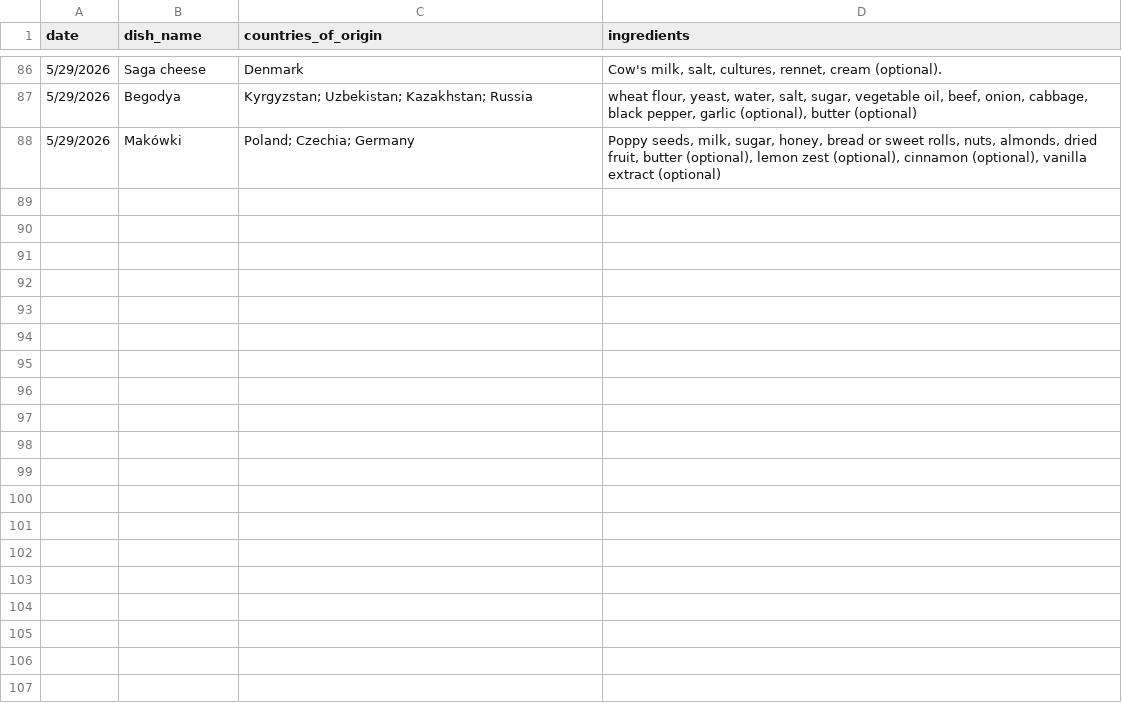
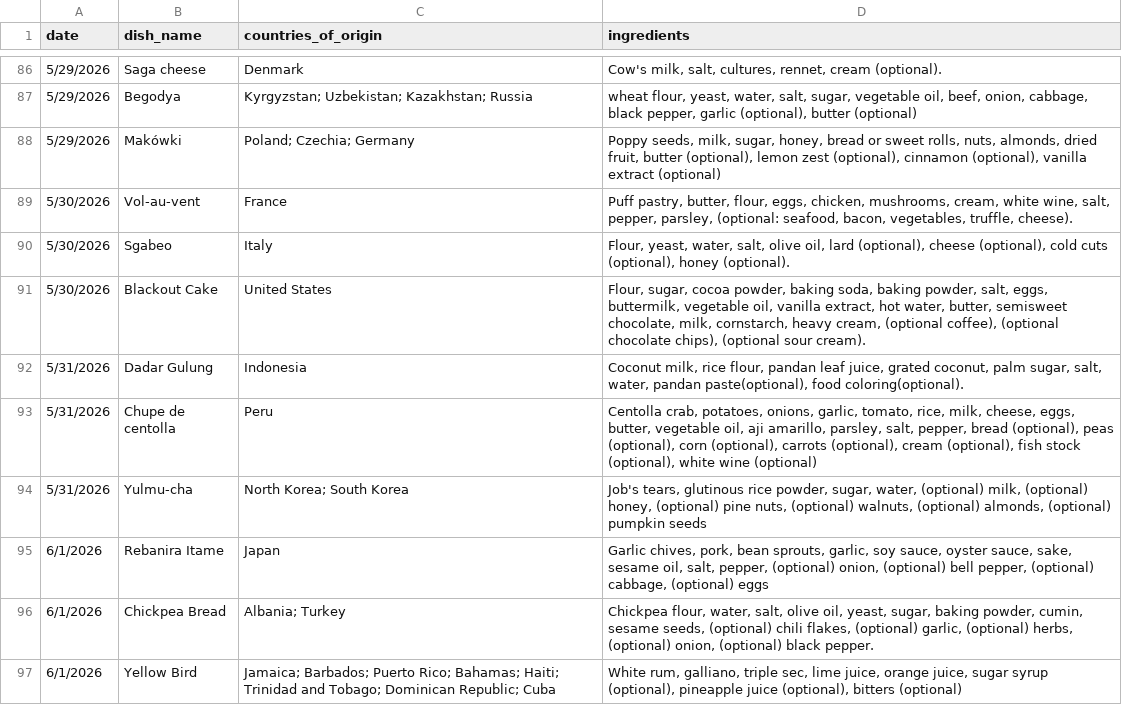
Before and after one commit to rhemmati101/foodguessr-guessr, a CSV file: data/daily_data.csv, drawn as a sheet; only a part is shown, gaps mark what is left out; the diff names each change by its address in the sheet, - before the commit and + after, or states it on an @@ line.

```diff
--- a/data/daily_data.csv
+++ b/data/daily_data.csv
+row 89: 5/30/2026 | Vol-au-vent | France | Puff pastry, butter, flour, eggs, chicken, mushrooms, cream, white wine, salt, pepper, parsley, (optional: seafood, bacon, vegetables, truffle, cheese).
+row 90: 5/30/2026 | Sgabeo | Italy | Flour, yeast, water, salt, olive oil, lard (optional), cheese (optional), cold cuts (optional), honey (optional).
+row 91: 5/30/2026 | Blackout Cake | United States | Flour, sugar, cocoa powder, baking soda, baking powder, salt, eggs, buttermilk, vegetable oil, vanilla extract, hot water, butter, semisweet chocolate, milk, cornstarch, heavy cream, (optional coffee), (optional chocolate chips), (optional sour cream).
+row 92: 5/31/2026 | Dadar Gulung | Indonesia | Coconut milk, rice flour, pandan leaf juice, grated coconut, palm sugar, salt, water, pandan paste(optional), food coloring(optional).
+row 93: 5/31/2026 | Chupe de centolla | Peru | Centolla crab, potatoes, onions, garlic, tomato, rice, milk, cheese, eggs, butter, vegetable oil, aji amarillo, parsley, salt, pepper, bread (optional), peas (optional), corn (optional), carrots (optional), cream (optional), fish stock (optional), white wine (optional)
+row 94: 5/31/2026 | Yulmu-cha | North Korea; South Korea | Job's tears, glutinous rice powder, sugar, water, (optional) milk, (optional) honey, (optional) pine nuts, (optional) walnuts, (optional) almonds, (optional) pumpkin seeds
+row 95: 6/1/2026 | Rebanira Itame | Japan | Garlic chives, pork, bean sprouts, garlic, soy sauce, oyster sauce, sake, sesame oil, salt, pepper, (optional) onion, (optional) bell pepper, (optional) cabbage, (optional) eggs
+row 96: 6/1/2026 | Chickpea Bread | Albania; Turkey | Chickpea flour, water, salt, olive oil, yeast, sugar, baking powder, cumin, sesame seeds, (optional) chili flakes, (optional) garlic, (optional) herbs, (optional) onion, (optional) black pepper.
+row 97: 6/1/2026 | Yellow Bird | Jamaica; Barbados; Puerto Rico; Bahamas; Haiti; Trinidad and Tobago; Dominican Republic; Cuba | White rum, galliano, triple sec, lime juice, orange juice, sugar syrup (optional), pineapple juice (optional), bitters (optional)
```
Also changed, not shown: 3 other files.
